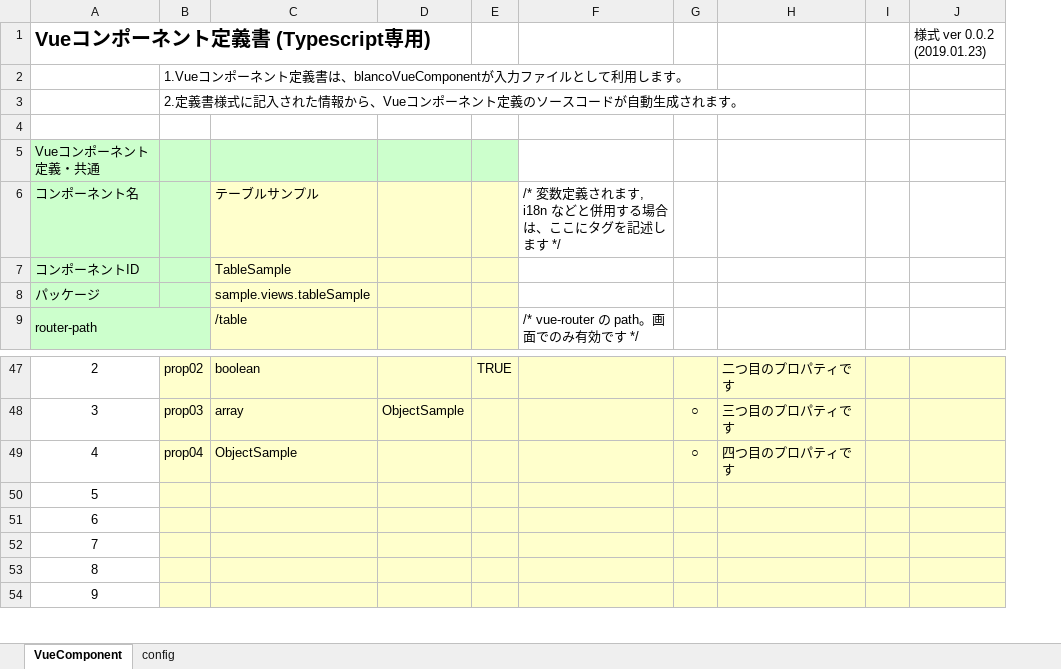
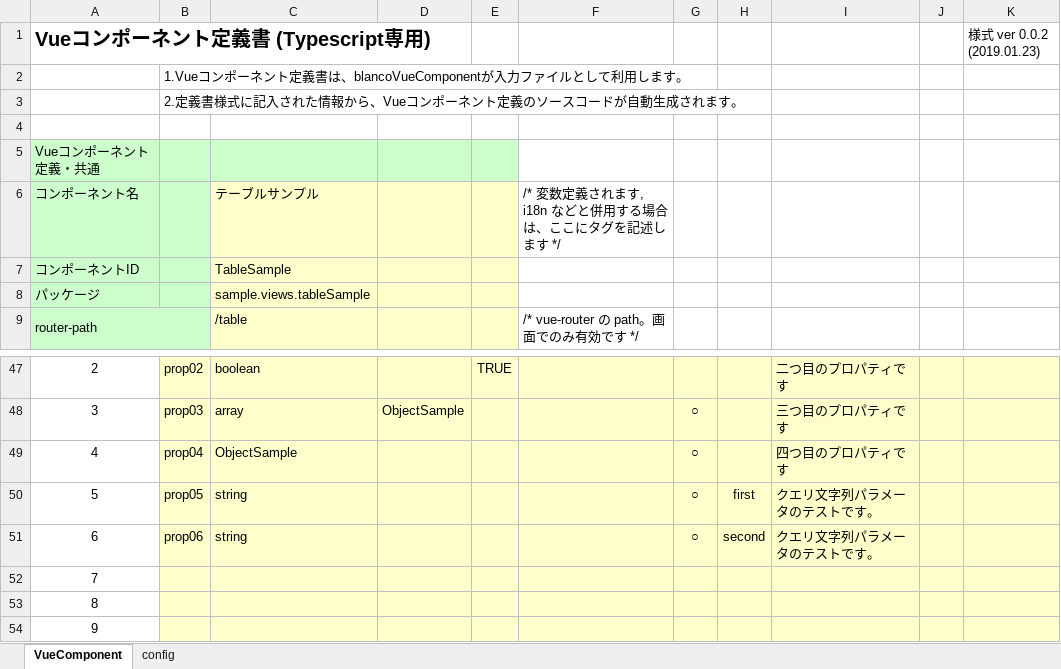
Before and after one commit to uedaueo/blancoVueComponent, an Excel workbook: meta/components/TableSample.xlsx, sheet VueComponent, drawn as a sheet; only a part is shown, gaps mark what is left out; values as stored, in another font and other column widths than the file's, no borders; removed rows and columns are numbered as before the commit, all else as after; the diff names each change by its address in the sheet, - before the commit and + after, or states it on an @@ line.

Commit message:
0.0.9: Enable GET query string parameters mapping to props. Generate Prop for componentId.

```diff
--- a/meta/components/TableSample.xlsx (sheet VueComponent)
+++ b/meta/components/TableSample.xlsx (sheet VueComponent)
+column H, empty
-row 50: 5
-row 51: 6
+row 50: 5 | prop05 | string |  |  |  | ○ | first | クエリ文字列パラメータのテストです。
+row 51: 6 | prop06 | string |  |  |  | ○ | second | クエリ文字列パラメータのテストです。
```
Also changed, not shown: meta/program/BlancoVueComponentFieldStructure.xlsx, 7 other files.
